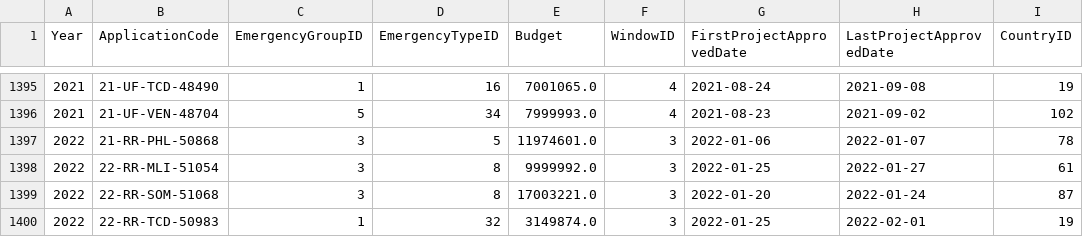
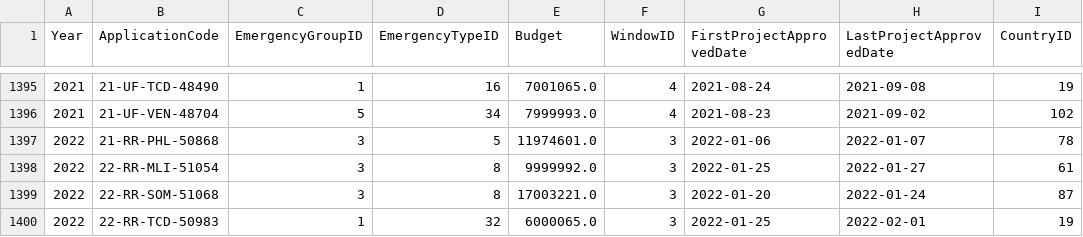
Before and after one commit to CBPFGMS/pfbi-data, a CSV file: cerf/cerf_application_v2.csv, drawn as a sheet; only a part is shown, gaps mark what is left out.

Commit message:
Snapshot refreshed

```diff
--- a/cerf/cerf_application_v2.csv
+++ b/cerf/cerf_application_v2.csv
@@ -1399,2 +1399,2 @@ Year,ApplicationCode,EmergencyGroupID,EmergencyTypeID,Budget,WindowID,FirstProje
 2022,22-RR-SOM-51068,3,8,17003221.0,3,2022-01-20,2022-01-24,87
-2022,22-RR-TCD-50983,1,32,3149874.0,3,2022-01-25,2022-02-01,19
+2022,22-RR-TCD-50983,1,32,6000065.0,3,2022-01-25,2022-02-01,19
```
